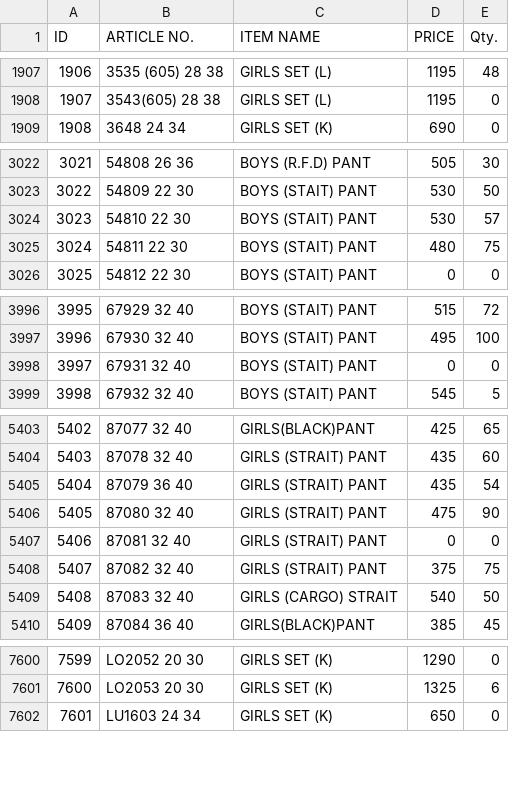
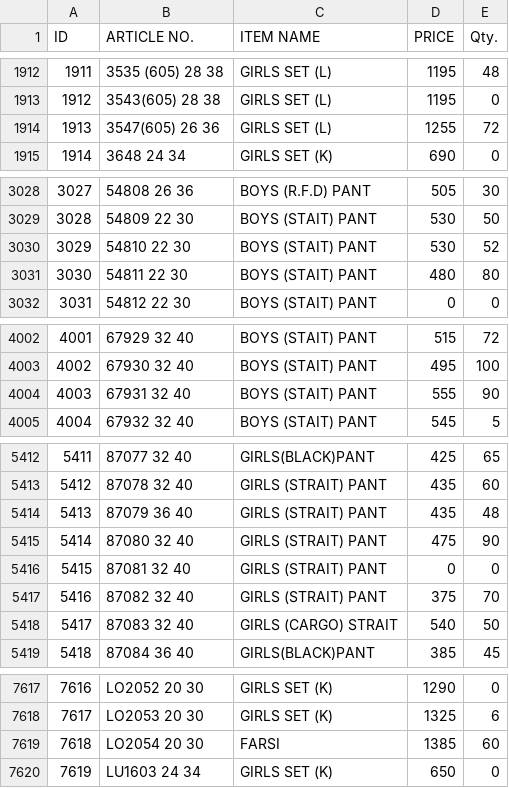
Before and after one commit to sanjeevsh1986/stock-data, a CSV file: data.csv, drawn as a sheet; only a part is shown, gaps mark what is left out; addresses are those after the commit; the diff covers the shown part only; the diff names each change by its address in the sheet, - before the commit and + after, or states it on an @@ line.

```diff
--- a/data.csv
+++ b/data.csv
@@ column A (ID) renumbered from row 1668 down @@
+row 1914: 1913 | 3547(605) 26 36 | GIRLS SET (L) | 1255 | 72
-E3030 (Qty.): 57
+E3030 (Qty.): 52
-E3031 (Qty.): 75
+E3031 (Qty.): 80
-D4004 (PRICE): 0
+D4004 (PRICE): 555
-E4004 (Qty.): 0
+E4004 (Qty.): 90
-E5414 (Qty.): 54
+E5414 (Qty.): 48
-E5417 (Qty.): 75
+E5417 (Qty.): 70
+row 7619: 7618 | LO2054 20 30 | FARSI | 1385 | 60
```
Also changed, not shown: 26 added rows and 43 edited cells elsewhere in this file.
